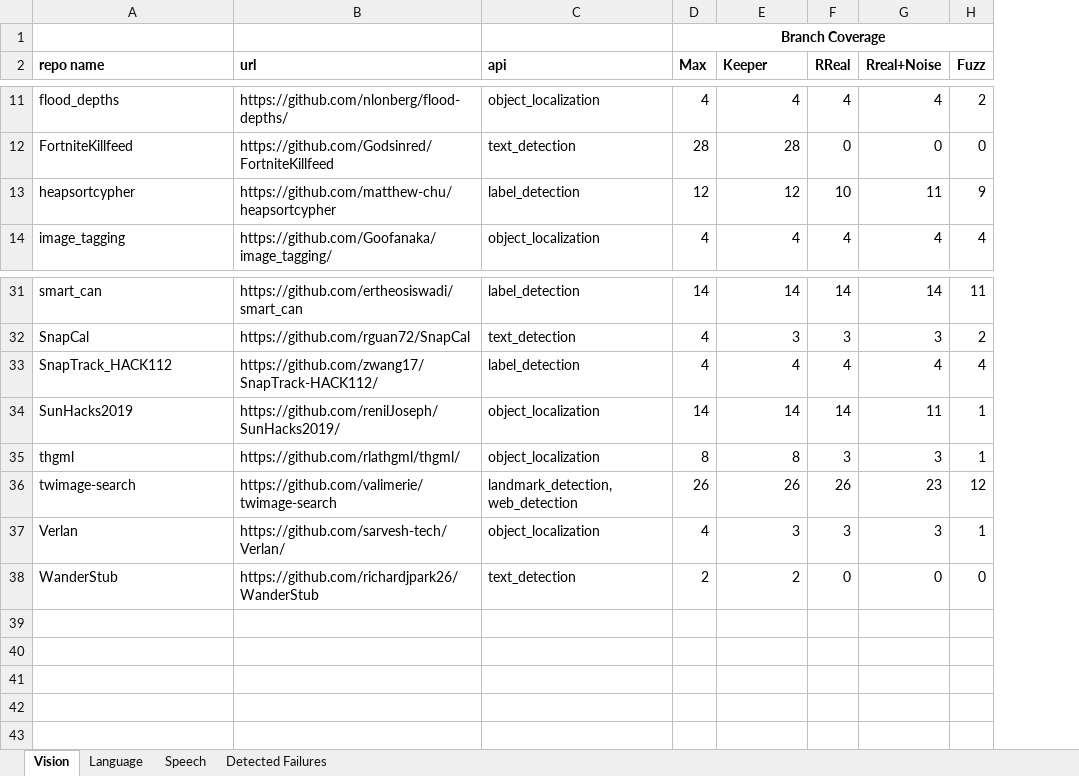
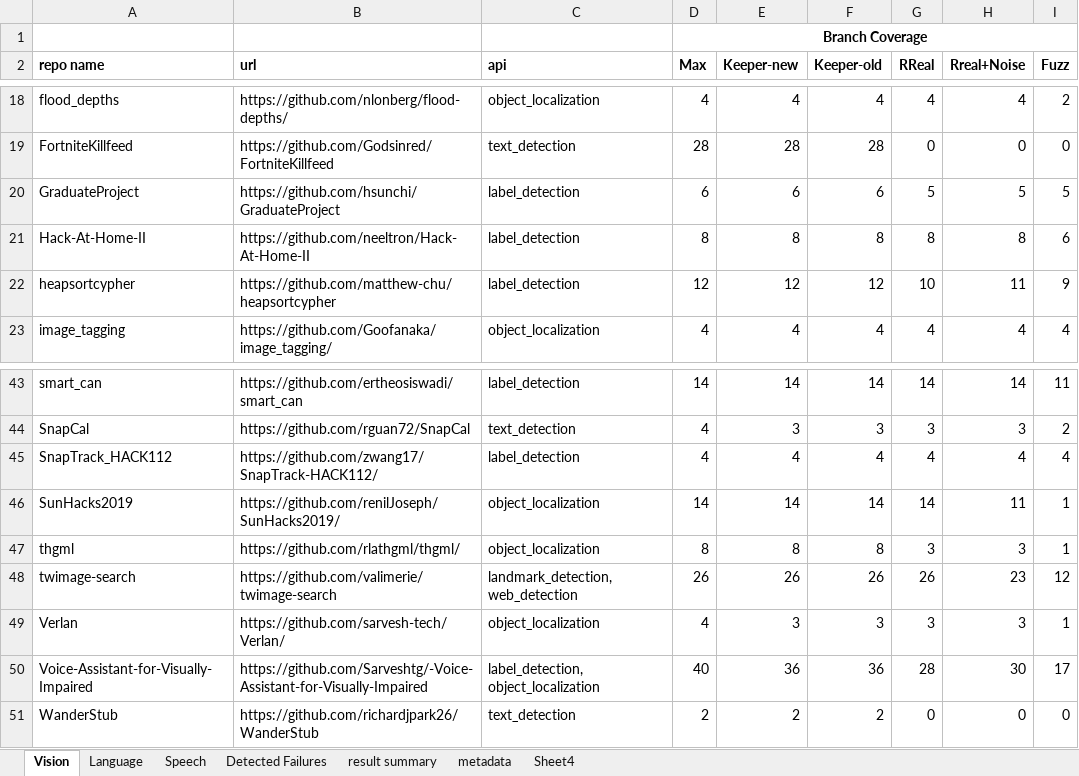
Before and after one commit to mlapistudy/Keeper_artifact, an Excel workbook: paper_result/testing_results/testing_result.xlsx, sheet Vision, drawn as a sheet; only a part is shown, gaps mark what is left out; values as stored, in another font and other column widths than the file's, no borders; the diff covers the shown part only; the diff names each change by its address in the sheet, - before the commit and + after, or states it on an @@ line.

Commit message:
update paper results

```diff
--- a/paper_result/testing_results/testing_result.xlsx (sheet Vision)
+++ b/paper_result/testing_results/testing_result.xlsx (sheet Vision)
+sheet tab: result summary
+sheet tab: metadata
+sheet tab: Sheet4
+column F (Keeper-old), rows 18-19: 4 | 28; rows 22-23: 12 | 4; rows 43-49: 14 | 3 | 4 | 14 | 8 | 26 | 3; row 51: 2
-E2: Keeper
+E2: Keeper-new
+row 20: GraduateProject | https://github.com/hsunchi/GraduateProject | label_detection | 6 | 6 | 6 | 5 | 5 | 5
+row 21: Hack-At-Home-II | https://github.com/neeltron/Hack-At-Home-II | label_detection | 8 | 8 | 8 | 8 | 8 | 6
+row 50: Voice-Assistant-for-Visually-Impaired | https://github.com/Sarveshtg/-Voice-Assistant-for-Visually-Impaired | label_detection, object_localization | 40 | 36 | 36 | 28 | 30 | 17
```
Also changed, not shown: 10 added rows and 2 edited cells elsewhere in this sheet, sheet Detected Failures, sheet Language, sheet Speech, hidden cells.
